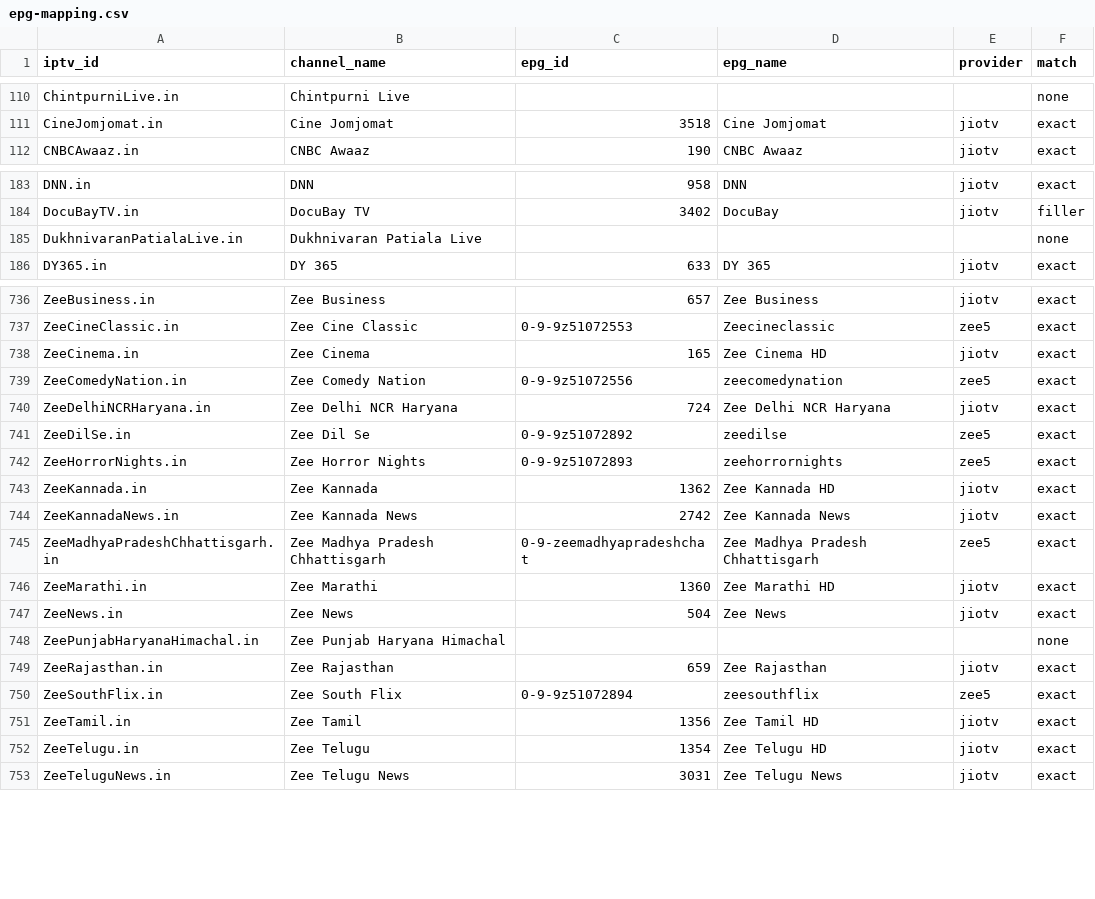
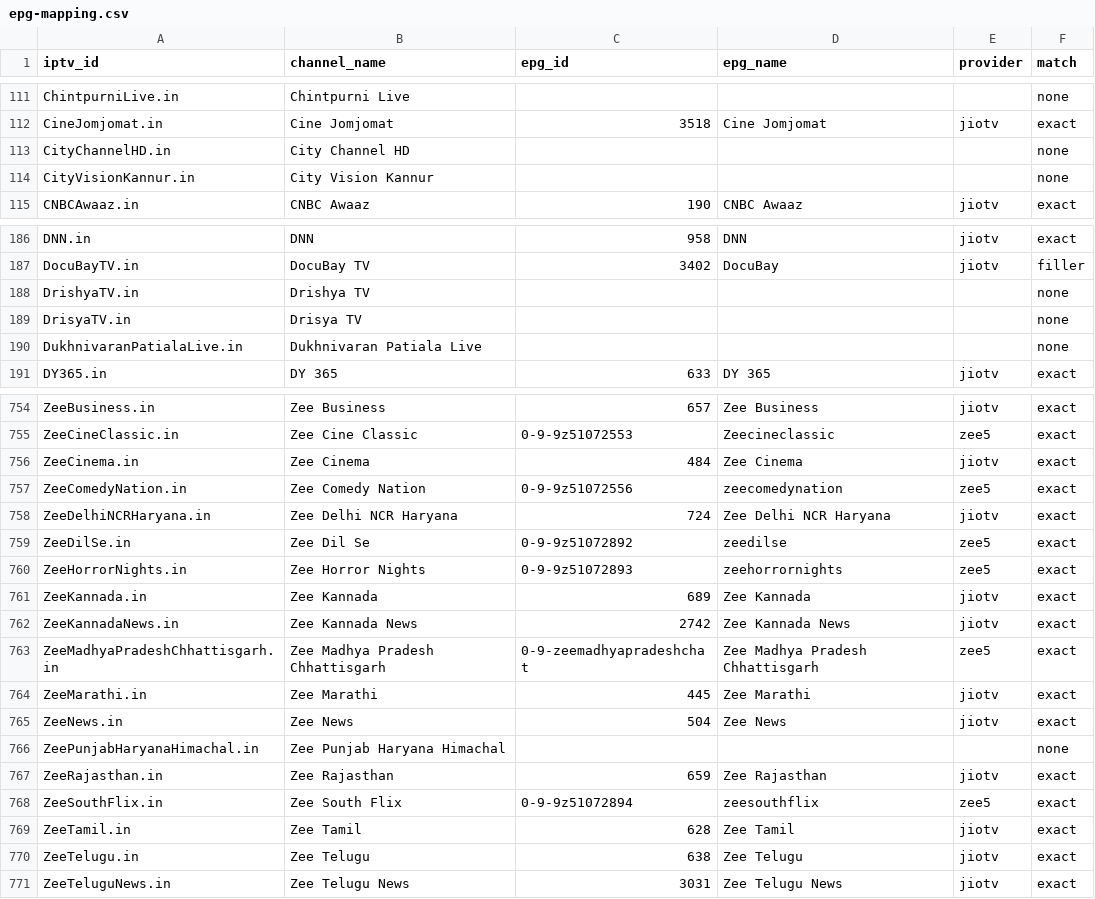
Before and after one commit to soniharish2018/in-iptv, a CSV file: playlists/epg-mapping.csv, drawn as a sheet; only a part is shown, gaps mark what is left out; the diff covers the shown part only.

```diff
--- a/playlists/epg-mapping.csv
+++ b/playlists/epg-mapping.csv
@@ -111,2 +112,4 @@ ChintpurniLive.in,Chintpurni Live,,,,none
 CineJomjomat.in,Cine Jomjomat,3518,Cine Jomjomat,jiotv,exact
+CityChannelHD.in,City Channel HD,,,,none
+CityVisionKannur.in,City Vision Kannur,,,,none
 CNBCAwaaz.in,CNBC Awaaz,190,CNBC Awaaz,jiotv,exact
@@ -184,2 +187,4 @@ DNN.in,DNN,958,DNN,jiotv,exact
 DocuBayTV.in,DocuBay TV,3402,DocuBay,jiotv,filler
+DrishyaTV.in,Drishya TV,,,,none
+DrisyaTV.in,Drisya TV,,,,none
 DukhnivaranPatialaLive.in,Dukhnivaran Patiala Live,,,,none
@@ -737,3 +755,3 @@ ZeeBusiness.in,Zee Business,657,Zee Business,jiotv,exact
 ZeeCineClassic.in,Zee Cine Classic,0-9-9z51072553,Zeecineclassic,zee5,exact
-ZeeCinema.in,Zee Cinema,165,Zee Cinema HD,jiotv,exact
+ZeeCinema.in,Zee Cinema,484,Zee Cinema,jiotv,exact
 ZeeComedyNation.in,Zee Comedy Nation,0-9-9z51072556,zeecomedynation,zee5,exact
@@ -742,6 +760,6 @@ ZeeDilSe.in,Zee Dil Se,0-9-9z51072892,zeedilse,zee5,exact
 ZeeHorrorNights.in,Zee Horror Nights,0-9-9z51072893,zeehorrornights,zee5,exact
-ZeeKannada.in,Zee Kannada,1362,Zee Kannada HD,jiotv,exact
+ZeeKannada.in,Zee Kannada,689,Zee Kannada,jiotv,exact
 ZeeKannadaNews.in,Zee Kannada News,2742,Zee Kannada News,jiotv,exact
 ZeeMadhyaPradeshChhattisgarh.in,Zee Madhya Pradesh Chhattisgarh,0-9-zeemadhyapradeshchat,Zee Madhya Pradesh Chhattisgarh,zee5,exact
-ZeeMarathi.in,Zee Marathi,1360,Zee Marathi HD,jiotv,exact
+ZeeMarathi.in,Zee Marathi,445,Zee Marathi,jiotv,exact
 ZeeNews.in,Zee News,504,Zee News,jiotv,exact
@@ -750,4 +768,4 @@ ZeeRajasthan.in,Zee Rajasthan,659,Zee Rajasthan,jiotv,exact
 ZeeSouthFlix.in,Zee South Flix,0-9-9z51072894,zeesouthflix,zee5,exact
-ZeeTamil.in,Zee Tamil,1356,Zee Tamil HD,jiotv,exact
-ZeeTelugu.in,Zee Telugu,1354,Zee Telugu HD,jiotv,exact
+ZeeTamil.in,Zee Tamil,628,Zee Tamil,jiotv,exact
+ZeeTelugu.in,Zee Telugu,638,Zee Telugu,jiotv,exact
 ZeeTeluguNews.in,Zee Telugu News,3031,Zee Telugu News,jiotv,exact
```
Also changed, not shown: 14 added rows and 16 edited cells elsewhere in this file, 6 other files.
